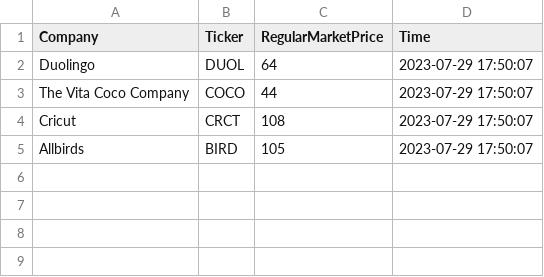
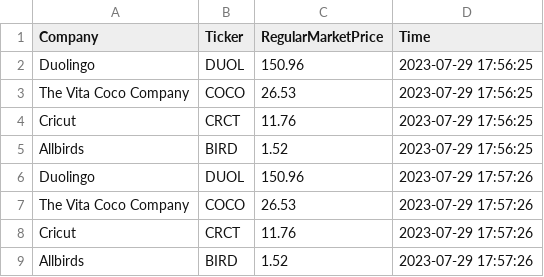
Before and after one commit to tgormly/cintel-05-live-updates, a CSV file: data/mtcars_stock.csv, drawn as a sheet.

```diff
--- a/data/mtcars_stock.csv
+++ b/data/mtcars_stock.csv
@@ -1,5 +1,9 @@
 Company,Ticker,RegularMarketPrice,Time
-Duolingo,DUOL,64,2023-07-29 17:50:07
-The Vita Coco Company,COCO,44,2023-07-29 17:50:07
-Cricut,CRCT,108,2023-07-29 17:50:07
-Allbirds,BIRD,105,2023-07-29 17:50:07
+Duolingo,DUOL,150.96,2023-07-29 17:56:25
+The Vita Coco Company,COCO,26.53,2023-07-29 17:56:25
+Cricut,CRCT,11.76,2023-07-29 17:56:25
+Allbirds,BIRD,1.52,2023-07-29 17:56:25
+Duolingo,DUOL,150.96,2023-07-29 17:57:26
+The Vita Coco Company,COCO,26.53,2023-07-29 17:57:26
+Cricut,CRCT,11.76,2023-07-29 17:57:26
+Allbirds,BIRD,1.52,2023-07-29 17:57:26
```
Also changed, not shown: 6 other files.
